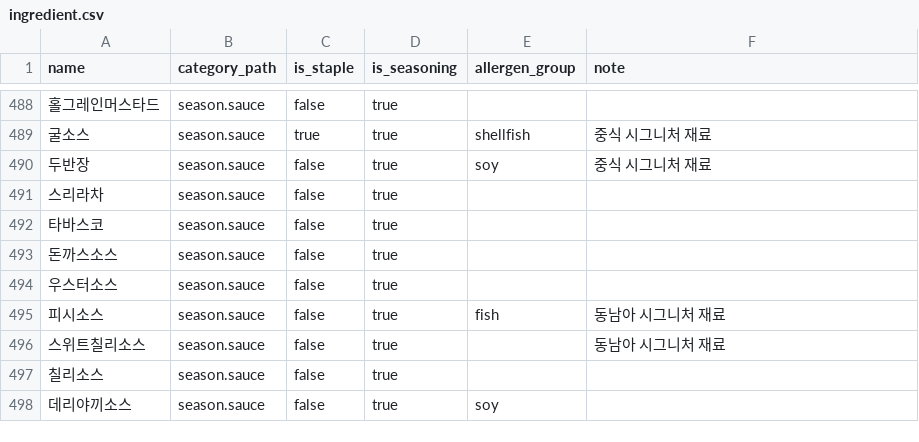
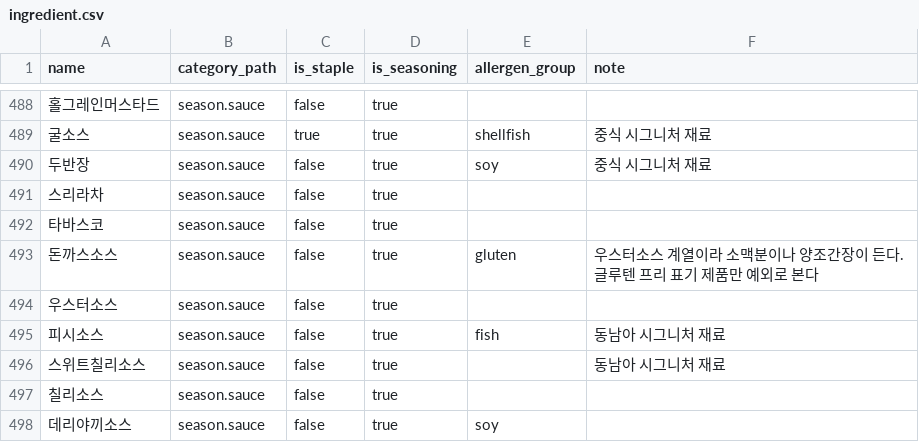
Before and after one commit to PantryMate-404NF/aiServer, a CSV file: seeds/ingredient.csv, drawn as a sheet; only a part is shown, gaps mark what is left out.

Commit message:
feat(reco): treat tonkatsu sauce as containing gluten
- 돈까스소스(215건)가 같은 분류의 돈까스·치킨너겟과 달리 그룹이 비어 있었습니다.
  우스터소스 계열이라 소맥분이나 양조간장이 드는 것이 보통입니다.
- 전분 때문이 아닙니다. 옥수수·감자 전분에는 글루텐이 없고, 글루텐은 밀가루나
  양조간장에서 옵니다. 판단 근거를 note 에 남겼습니다.
- 성분표를 가진 데이터가 없어 실측으로 뒷받침하지 못합니다. 크롤 상품의
  specifications 와 detail_text 는 전량 비어 있고 '까스' 들어간 상품도 0건입니다.
  그래서 안전한 쪽을 기본값으로 두고, 글루텐 프리 표기가 있는 제품만 예외로 봅니다.
  같은 분류의 돈까스·치킨너겟도 "제품에 따라 다르다" 를 인정하면서 붙여 둔 상태입니다.
- gluten 재료 45 -> 46종, 차단 레시피 8,272 -> 8,415건입니다.

```diff
--- a/seeds/ingredient.csv
+++ b/seeds/ingredient.csv
@@ -492,3 +492,3 @@ name,category_path,is_staple,is_seasoning,allergen_group,note
 타바스코,season.sauce,false,true,,
-돈까스소스,season.sauce,false,true,,
+돈까스소스,season.sauce,false,true,gluten,우스터소스 계열이라 소맥분이나 양조간장이 든다. 글루텐 프리 표기 제품만 예외로 본다
 우스터소스,season.sauce,false,true,,
```
